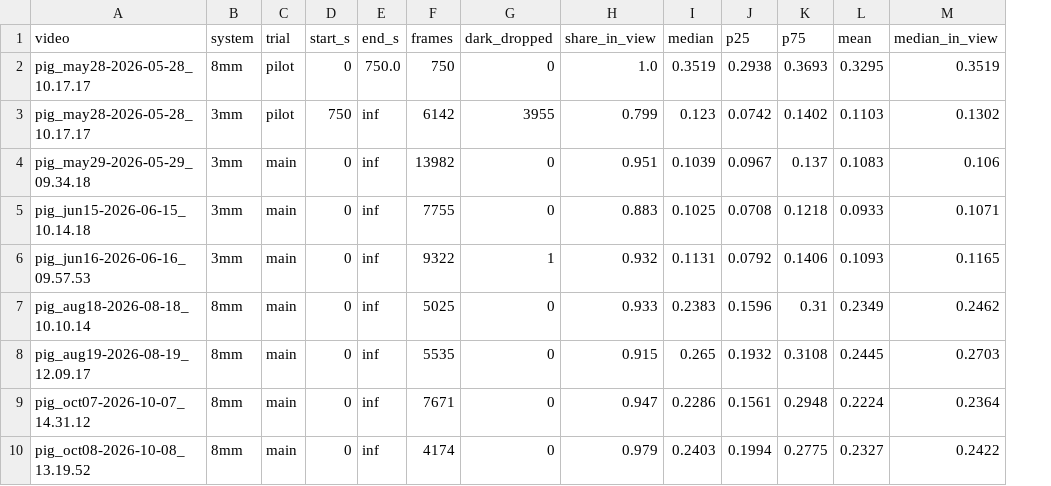
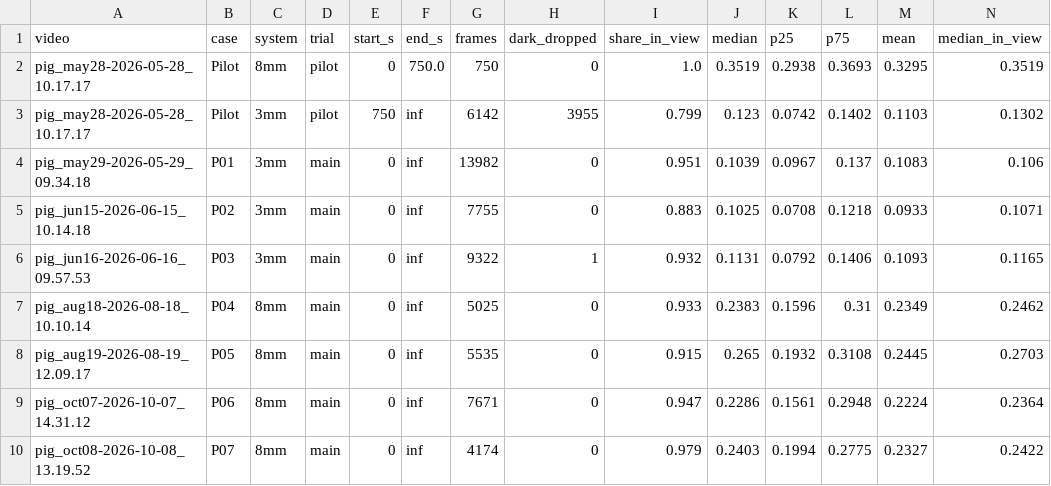
Before and after one commit to conndlee/tors-porcine, a CSV file: data/occlusion/summary_by_segment.csv, drawn as a sheet; the diff names each change by its address in the sheet, - before the commit and + after, or states it on an @@ line.

```diff
--- a/data/occlusion/summary_by_segment.csv
+++ b/data/occlusion/summary_by_segment.csv
+column B (case), rows 2-10: Pilot | Pilot | P01 | P02 | P03 | P04 | P05 | P06 | P07
```
Also changed, not shown: data/sutures/blocks.csv, data/sutures/motion/phases.csv, 17 other files.
